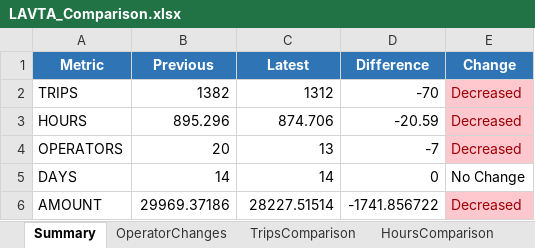
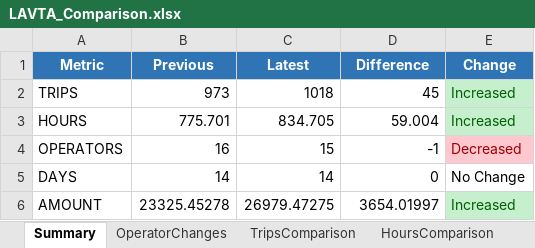
Before and after one commit to neildojeta/AutomatedPayrollAnalysis, an Excel workbook: ComparedResults/LAVTA_Comparison.xlsx, sheet Summary, drawn as a sheet; values as stored, in another font and other column widths than the file's, no borders; the diff names each change by its address in the sheet, - before the commit and + after, or states it on an @@ line.

```diff
--- a/ComparedResults/LAVTA_Comparison.xlsx (sheet Summary)
+++ b/ComparedResults/LAVTA_Comparison.xlsx (sheet Summary)
-B2 (Previous): 1382
+B2 (Previous): 973
-C2 (Latest): 1312
+C2 (Latest): 1018
-D2 (Difference): -70
+D2 (Difference): 45
-E2:E3 (Change): Decreased
+E2:E3 (Change): Increased
@@ E2:E3 fill: #FFC7CE → #C6EFCE, text colour: #9C0006 → #006100 @@
-B3 (Previous): 895.296
+B3 (Previous): 775.701
-C3 (Latest): 874.706
+C3 (Latest): 834.705
-D3 (Difference): -20.59
+D3 (Difference): 59.004
-B4 (Previous): 20
+B4 (Previous): 16
-C4 (Latest): 13
+C4 (Latest): 15
-D4 (Difference): -7
+D4 (Difference): -1
-B6 (Previous): 29969.37186
+B6 (Previous): 23325.45278
-C6 (Latest): 28227.51514
+C6 (Latest): 26979.47275
-D6 (Difference): -1741.856722
+D6 (Difference): 3654.01997
-E6 (Change): Decreased
+E6 (Change): Increased
@@ E6 fill: #FFC7CE → #C6EFCE, text colour: #9C0006 → #006100 @@
```
Also changed, not shown: sheet HoursComparison, sheet TripsComparison, sheet OperatorChanges, sheet LeaseComparison, other sheet tabs, ComparedResults/CCCTA_Comparison.xlsx, ComparedResults/Dashboard.xlsm, 5 other files.
